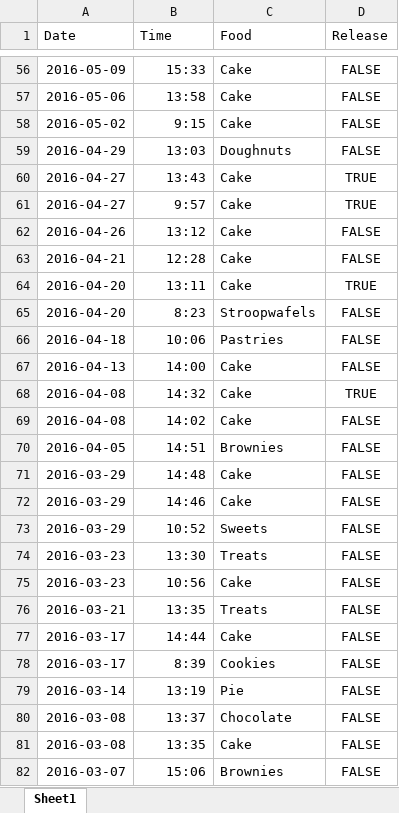
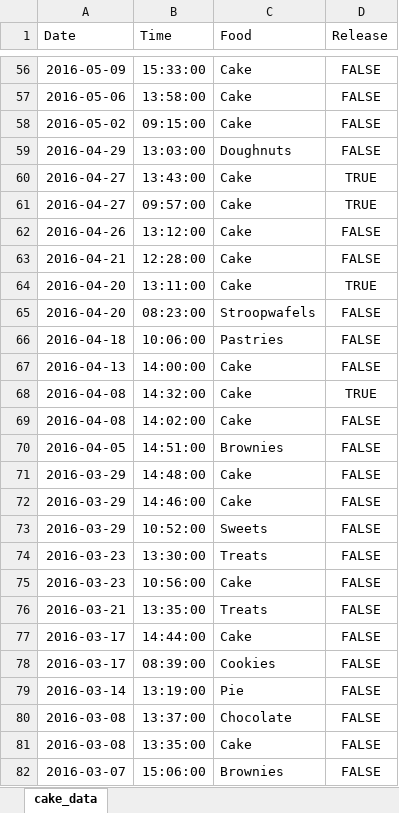
Before and after one commit to Rosalita/cake_data, an Excel workbook: cake_data.xlsx, sheet cake_data, drawn as a sheet; only a part is shown, gaps mark what is left out; values as stored, in another font and other column widths than the file's, no borders; the diff covers the shown part only; the diff names each change by its address in the sheet, - before the commit and + after, or states it on an @@ line.

```diff
--- a/cake_data.xlsx (sheet cake_data)
+++ b/cake_data.xlsx (sheet cake_data)
-sheet tab: Sheet1
+sheet tab: cake_data
-B56 (Time): 15:33
+B56 (Time): 15:33:00
-B57 (Time): 13:58
+B57 (Time): 13:58:00
-B58 (Time): 9:15
+B58 (Time): 09:15:00
-B59 (Time): 13:03
+B59 (Time): 13:03:00
-B60 (Time): 13:43
+B60 (Time): 13:43:00
-B61 (Time): 9:57
+B61 (Time): 09:57:00
-B62 (Time): 13:12
+B62 (Time): 13:12:00
-B63 (Time): 12:28
+B63 (Time): 12:28:00
-B64 (Time): 13:11
+B64 (Time): 13:11:00
-B65 (Time): 8:23
+B65 (Time): 08:23:00
-B66 (Time): 10:06
+B66 (Time): 10:06:00
-B67 (Time): 14:00
+B67 (Time): 14:00:00
-B68 (Time): 14:32
+B68 (Time): 14:32:00
-B69 (Time): 14:02
+B69 (Time): 14:02:00
-B70 (Time): 14:51
+B70 (Time): 14:51:00
-B71 (Time): 14:48
+B71 (Time): 14:48:00
-B72 (Time): 14:46
+B72 (Time): 14:46:00
-B73 (Time): 10:52
+B73 (Time): 10:52:00
-B74 (Time): 13:30
+B74 (Time): 13:30:00
-B75 (Time): 10:56
+B75 (Time): 10:56:00
-B76 (Time): 13:35
+B76 (Time): 13:35:00
-B77 (Time): 14:44
+B77 (Time): 14:44:00
-B78 (Time): 8:39
+B78 (Time): 08:39:00
-B79 (Time): 13:19
+B79 (Time): 13:19:00
-B80 (Time): 13:37
+B80 (Time): 13:37:00
-B81 (Time): 13:35
+B81 (Time): 13:35:00
-B82 (Time): 15:06
+B82 (Time): 15:06:00
```
Also changed, not shown: 84 edited cells elsewhere in this sheet, 1 other file.
